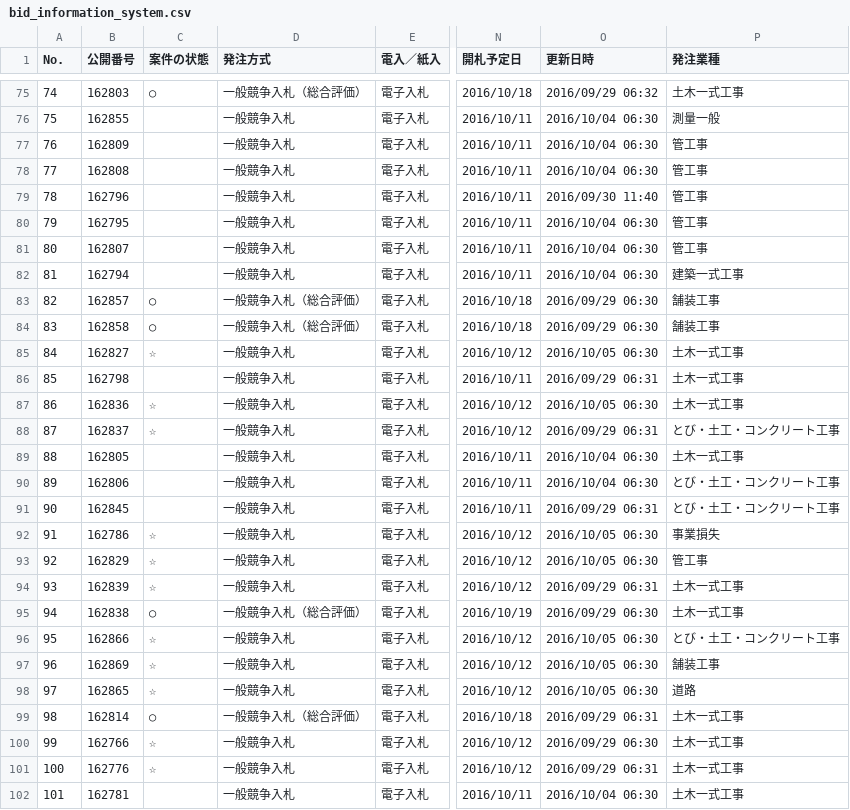
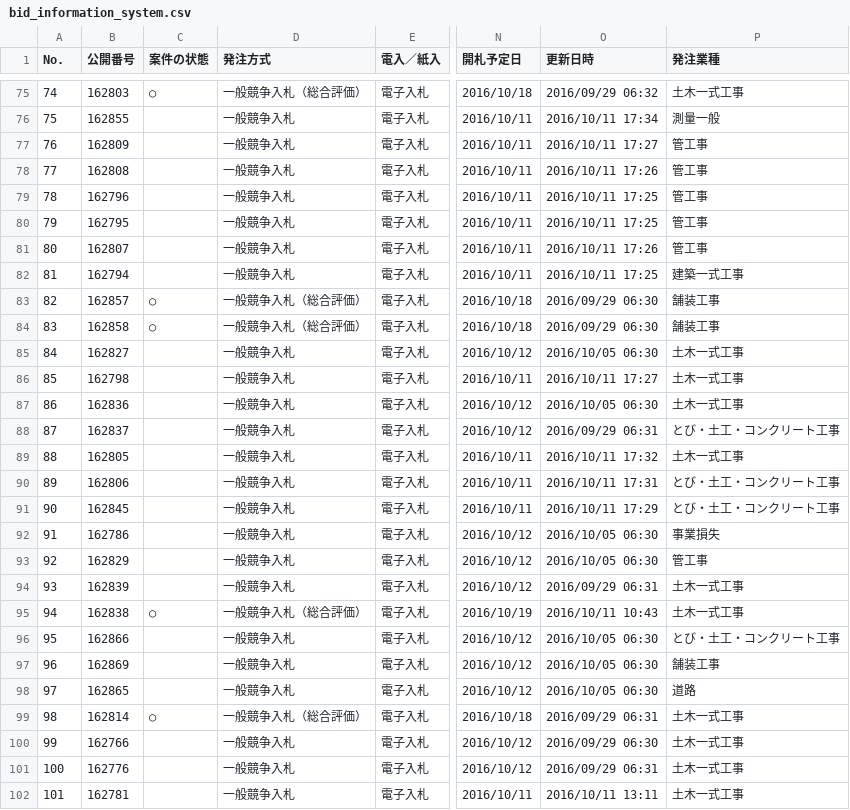
Before and after one commit to wakayama-pref-org/bid_information_system, a CSV file: CSV/bid_information_system.csv, drawn as a sheet; only a part is shown, gaps mark what is left out; the diff covers the shown part only; the diff names each change by its address in the sheet, - before the commit and + after, or states it on an @@ line.

```diff
--- a/CSV/bid_information_system.csv
+++ b/CSV/bid_information_system.csv
-O76 (更新日時): 2016/10/04 06:30
+O76 (更新日時): 2016/10/11 17:34
-O77 (更新日時): 2016/10/04 06:30
+O77 (更新日時): 2016/10/11 17:27
-O78 (更新日時): 2016/10/04 06:30
+O78 (更新日時): 2016/10/11 17:26
-O79 (更新日時): 2016/09/30 11:40
+O79 (更新日時): 2016/10/11 17:25
-O80 (更新日時): 2016/10/04 06:30
+O80 (更新日時): 2016/10/11 17:25
-O81 (更新日時): 2016/10/04 06:30
+O81 (更新日時): 2016/10/11 17:26
-O82 (更新日時): 2016/10/04 06:30
+O82 (更新日時): 2016/10/11 17:25
-C85 (案件の状態): ☆
+C85 (案件の状態): (empty)
-O86 (更新日時): 2016/09/29 06:31
+O86 (更新日時): 2016/10/11 17:27
-C87:C88 (案件の状態): ☆
+C87:C88 (案件の状態): (empty)
-O89 (更新日時): 2016/10/04 06:30
+O89 (更新日時): 2016/10/11 17:32
-O90 (更新日時): 2016/10/04 06:30
+O90 (更新日時): 2016/10/11 17:31
-O91 (更新日時): 2016/09/29 06:31
+O91 (更新日時): 2016/10/11 17:29
-C92:C94 (案件の状態): ☆
+C92:C94 (案件の状態): (empty)
-O95 (更新日時): 2016/09/29 06:30
+O95 (更新日時): 2016/10/11 10:43
-C96:C98 (案件の状態): ☆
+C96:C98 (案件の状態): (empty)
-C100:C101 (案件の状態): ☆
+C100:C101 (案件の状態): (empty)
-O102 (更新日時): 2016/10/04 06:30
+O102 (更新日時): 2016/10/11 13:11
```
Also changed, not shown: 64 edited cells elsewhere in this file, 1 other file.
